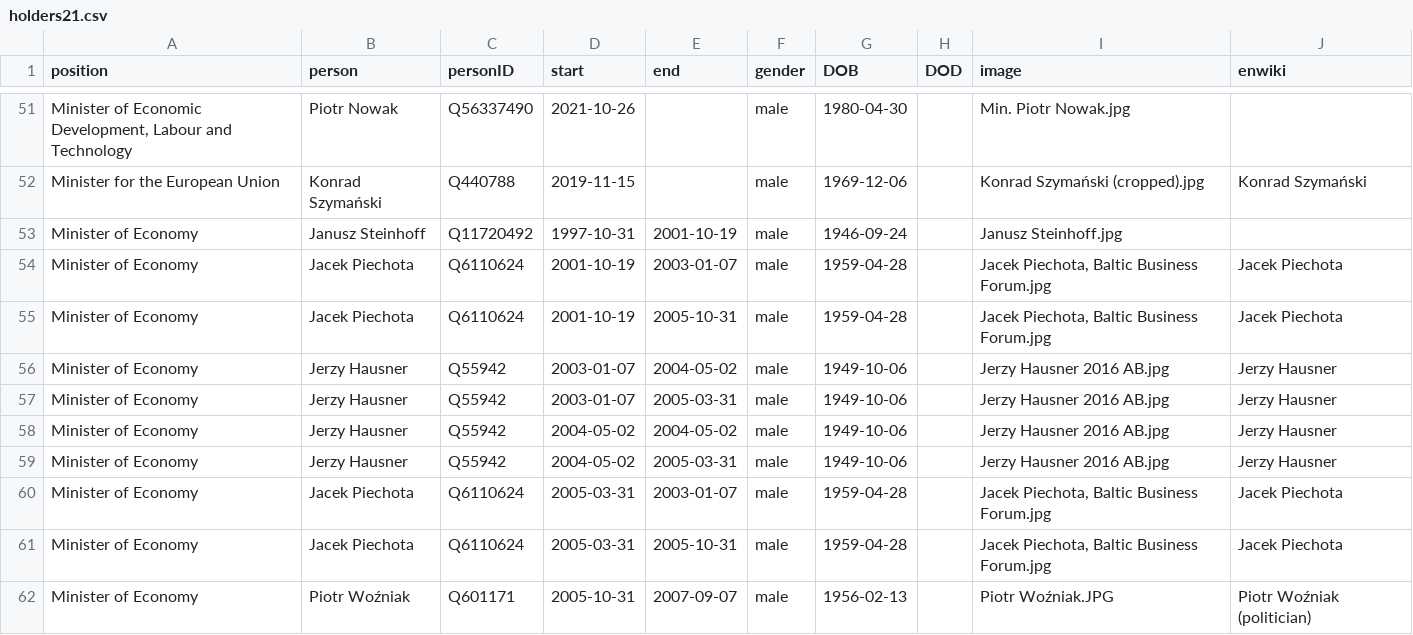
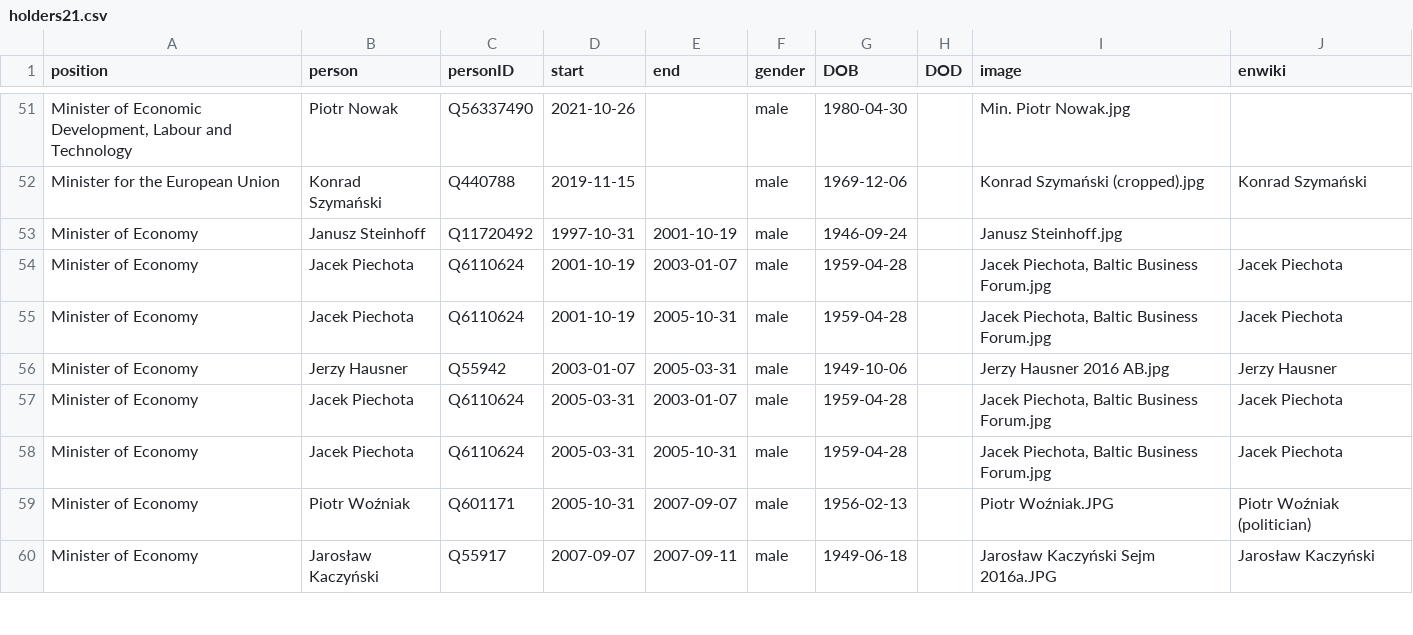
Before and after one commit to every-politician-scrapers/poland-cabinet, a CSV file: html/holders21.csv, drawn as a sheet; only a part is shown, gaps mark what is left out; the shorter side is filled out with more unchanged rows; the diff names each change by its address in the sheet, - before the commit and + after, or states it on an @@ line.

```diff
--- a/html/holders21.csv
+++ b/html/holders21.csv
-row 56: Minister of Economy | Jerzy Hausner | Q55942 | 2003-01-07 | 2004-05-02 | male | 1949-10-06 |  | Jerzy Hausner 2016 AB.jpg | Jerzy Hausner
-row 58: Minister of Economy | Jerzy Hausner | Q55942 | 2004-05-02 | 2004-05-02 | male | 1949-10-06 |  | Jerzy Hausner 2016 AB.jpg | Jerzy Hausner
-row 59: Minister of Economy | Jerzy Hausner | Q55942 | 2004-05-02 | 2005-03-31 | male | 1949-10-06 |  | Jerzy Hausner 2016 AB.jpg | Jerzy Hausner
```
Also changed, not shown: html/legislators.csv.
